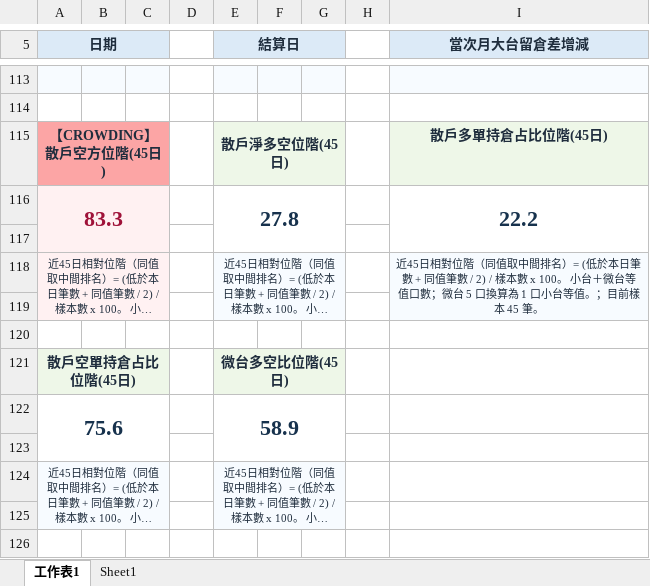
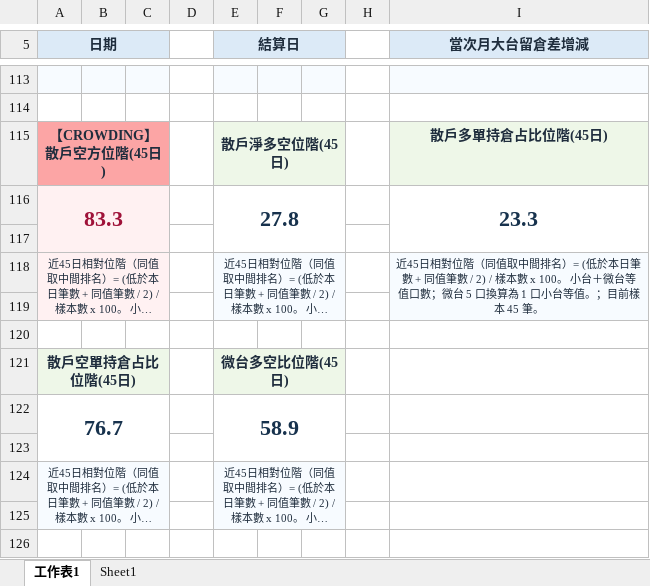
Before and after one commit to wu851127-rgb/chip-report-site, an Excel workbook: outputs/chip-report/台股盤後籌碼_2026-09-10.xlsx, sheet 工作表1, drawn as a sheet; only a part is shown, gaps mark what is left out; long unchanged cells end in …; values as stored, in another font and other column widths than the file's, no borders; the diff names each change by its address in the sheet, - before the commit and + after, or states it on an @@ line.

```diff
--- a/outputs/chip-report/台股盤後籌碼_2026-09-10.xlsx (sheet 工作表1)
+++ b/outputs/chip-report/台股盤後籌碼_2026-09-10.xlsx (sheet 工作表1)
-I116 (當次月大台留倉差增減): 22.2
+I116 (當次月大台留倉差增減): 23.3
-A122 (日期): 75.6
+A122 (日期): 76.7
```
Also changed, not shown: outputs/chip-report/台股盤後籌碼_2026-06-18.xlsx, outputs/chip-report/台股盤後籌碼_2026-06-22.xlsx, 52 other files.
